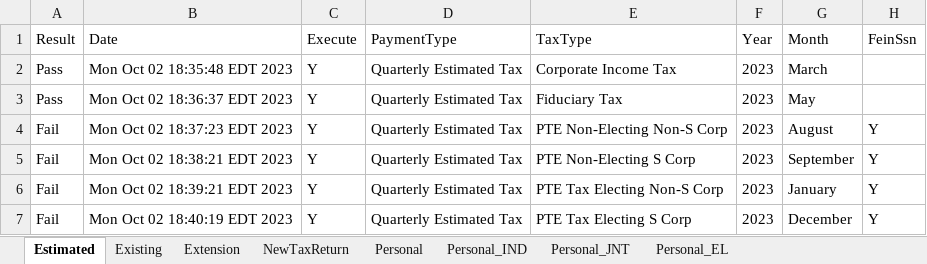
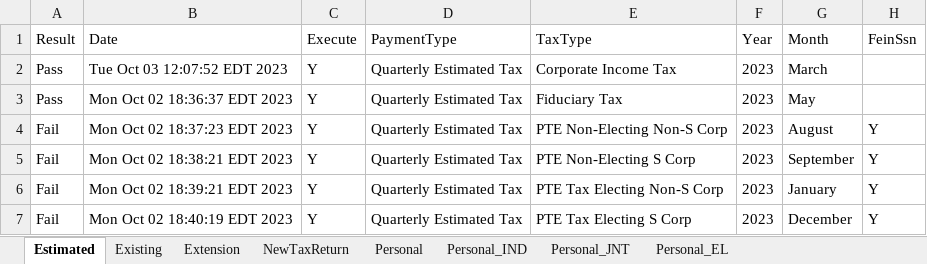
Before and after one commit to dcusend/VPS-Katalon, an Excel workbook: KatalonData/RADTestData/BeforePayments.xlsx, sheet Estimated, drawn as a sheet; values as stored, in another font and other column widths than the file's, no borders; the diff names each change by its address in the sheet, - before the commit and + after, or states it on an @@ line.

Commit message:
Added more RAD Test Cases and Data for MRF.

```diff
--- a/KatalonData/RADTestData/BeforePayments.xlsx (sheet Estimated)
+++ b/KatalonData/RADTestData/BeforePayments.xlsx (sheet Estimated)
-B2 (Date): Mon Oct 02 18:35:48 EDT 2023
+B2 (Date): Tue Oct 03 12:07:52 EDT 2023
```
Also changed, not shown: KatalonData/RADTestData/MRF.xlsx, 5 other files.
